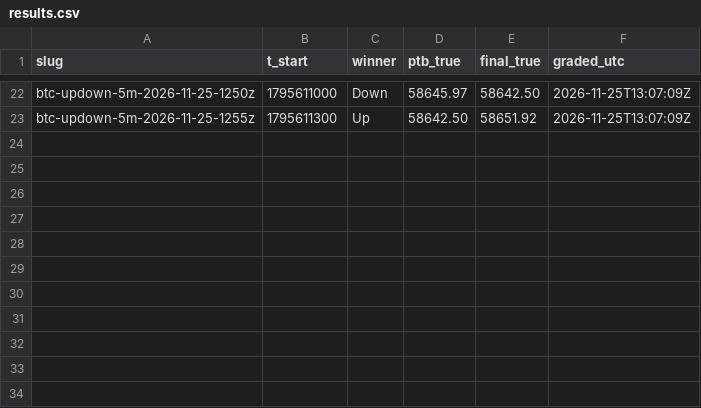
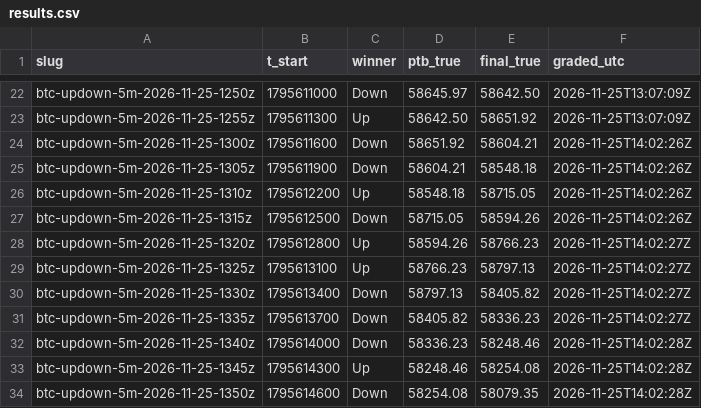
Before and after one commit to j42002/polybot, a CSV file: data/results.csv, drawn as a sheet; only a part is shown, gaps mark what is left out; the diff names each change by its address in the sheet, - before the commit and + after, or states it on an @@ line.

Commit message:
polybot data 2026-11-25T14:02Z

```diff
--- a/data/results.csv
+++ b/data/results.csv
+row 24: btc-updown-5m-2026-11-25-1300z | 1795611600 | Down | 58651.92 | 58604.21 | 2026-11-25T14:02:26Z
+row 25: btc-updown-5m-2026-11-25-1305z | 1795611900 | Down | 58604.21 | 58548.18 | 2026-11-25T14:02:26Z
+row 26: btc-updown-5m-2026-11-25-1310z | 1795612200 | Up | 58548.18 | 58715.05 | 2026-11-25T14:02:26Z
+row 27: btc-updown-5m-2026-11-25-1315z | 1795612500 | Down | 58715.05 | 58594.26 | 2026-11-25T14:02:26Z
+row 28: btc-updown-5m-2026-11-25-1320z | 1795612800 | Up | 58594.26 | 58766.23 | 2026-11-25T14:02:27Z
+row 29: btc-updown-5m-2026-11-25-1325z | 1795613100 | Up | 58766.23 | 58797.13 | 2026-11-25T14:02:27Z
+row 30: btc-updown-5m-2026-11-25-1330z | 1795613400 | Down | 58797.13 | 58405.82 | 2026-11-25T14:02:27Z
+row 31: btc-updown-5m-2026-11-25-1335z | 1795613700 | Down | 58405.82 | 58336.23 | 2026-11-25T14:02:27Z
+row 32: btc-updown-5m-2026-11-25-1340z | 1795614000 | Down | 58336.23 | 58248.46 | 2026-11-25T14:02:28Z
+row 33: btc-updown-5m-2026-11-25-1345z | 1795614300 | Up | 58248.46 | 58254.08 | 2026-11-25T14:02:28Z
+row 34: btc-updown-5m-2026-11-25-1350z | 1795614600 | Down | 58254.08 | 58079.35 | 2026-11-25T14:02:28Z
```
Also changed, not shown: 3 other files.
